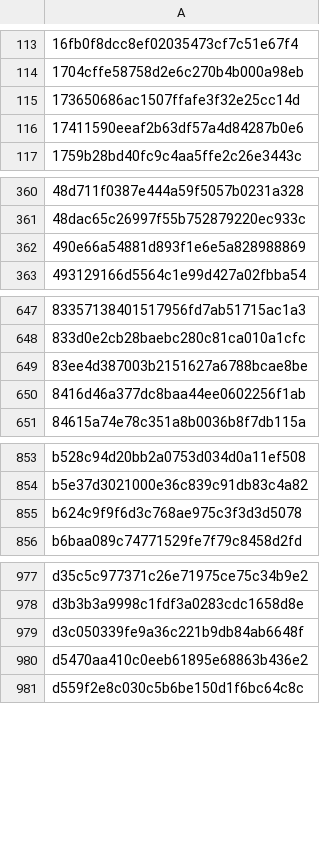
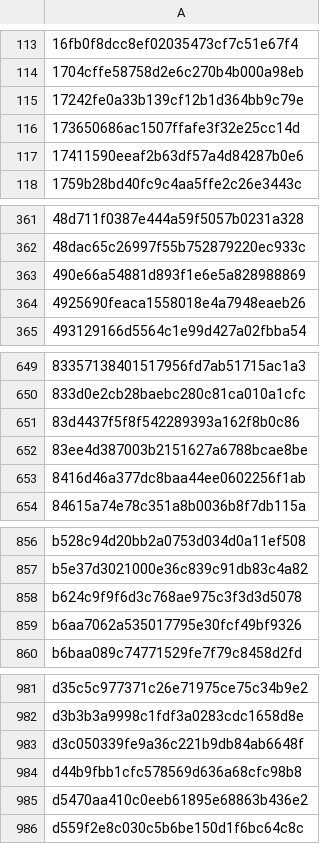
Before and after one commit to saswatanandi/paper-explorer-backend, a CSV file: data/databases/csv/unique_paper_id.csv, drawn as a sheet; only a part is shown, gaps mark what is left out; the diff names each change by its address in the sheet, - before the commit and + after, or states it on an @@ line.

```diff
--- a/data/databases/csv/unique_paper_id.csv
+++ b/data/databases/csv/unique_paper_id.csv
+row 115: 17242fe0a33b139cf12b1d364bb9c79e
+row 364: 4925690feaca1558018e4a7948eaeb26
+row 651: 83d4437f5f8f542289393a162f8b0c86
+row 859: b6aa7062a535017795e30fcf49bf9326
+row 984: d44b9fbb1cfc578569d636a68cfc98b8
```
Also changed, not shown: data/databases/csv/avoid.csv, 2 other files.
